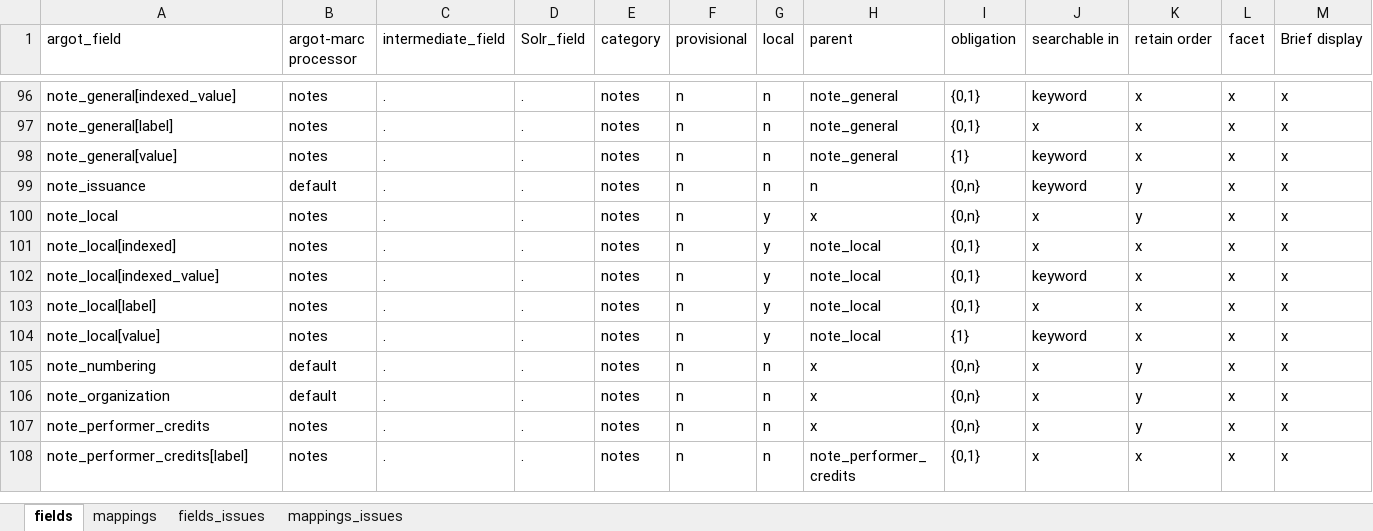
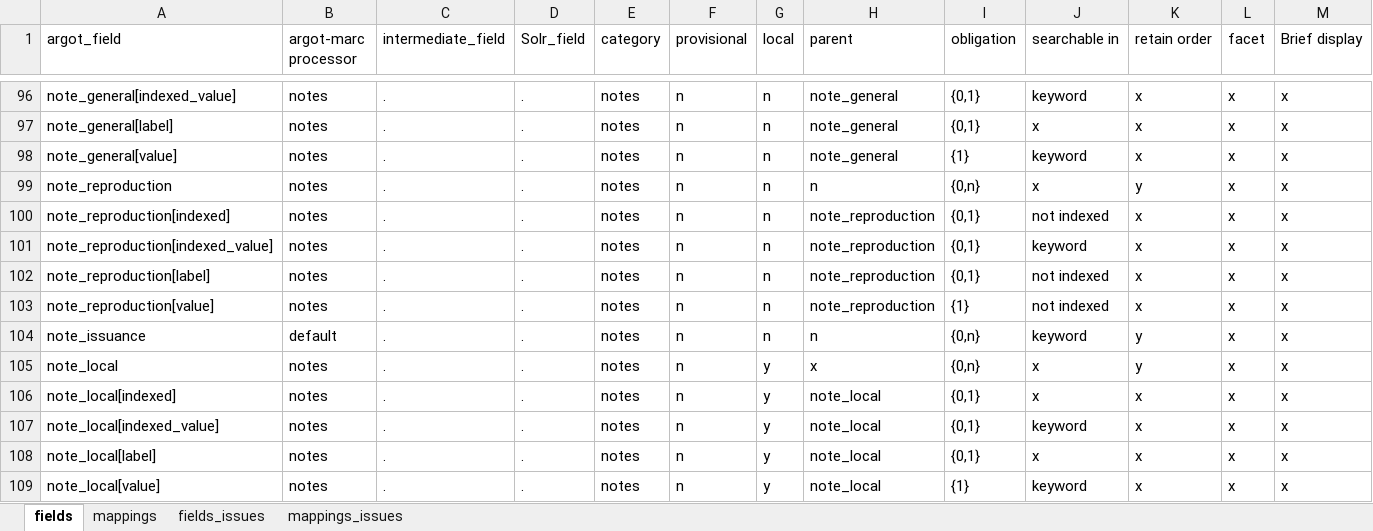
Before and after one commit to trln/data-documentation, an Excel workbook: argot/argot.xlsx, sheet fields, drawn as a sheet; only a part is shown, gaps mark what is left out; the shorter side is filled out with more unchanged rows; values as stored, in another font and other column widths than the file's, no borders; table styles not drawn; rows hold the shown columns only; the diff names each change by its address in the sheet, - before the commit and + after, or states it on an @@ line.

Commit message:
note_reproduction

```diff
--- a/argot/argot.xlsx (sheet fields)
+++ b/argot/argot.xlsx (sheet fields)
+row 99: note_reproduction | notes | . | . | notes | n | n | n | {0,n} | x | y | x | x
+row 100: note_reproduction[indexed] | notes | . | . | notes | n | n | note_reproduction | {0,1} | not indexed | x | x | x
+row 101: note_reproduction[indexed_value] | notes | . | . | notes | n | n | note_reproduction | {0,1} | keyword | x | x | x
+row 102: note_reproduction[label] | notes | . | . | notes | n | n | note_reproduction | {0,1} | not indexed | x | x | x
+row 103: note_reproduction[value] | notes | . | . | notes | n | n | note_reproduction | {1} | not indexed | x | x | x
```
Also changed, not shown: sheet mappings, argot/working_docs/notes_fields_table.xlsx, 3 other files.
